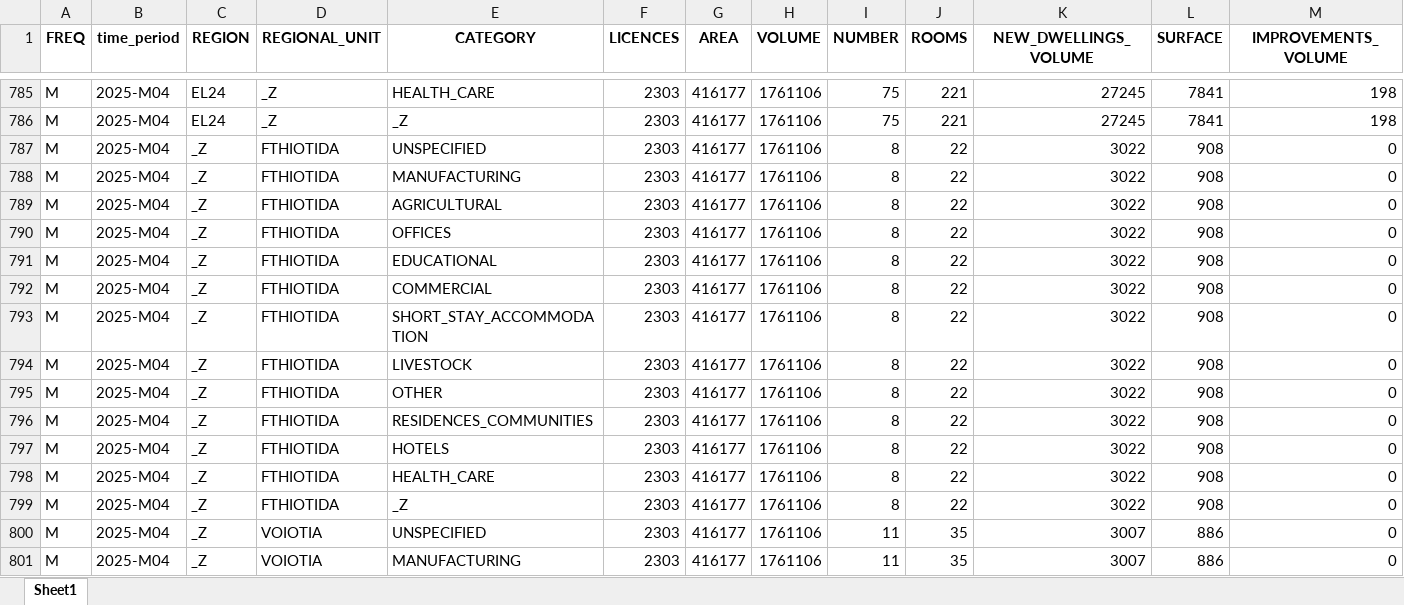
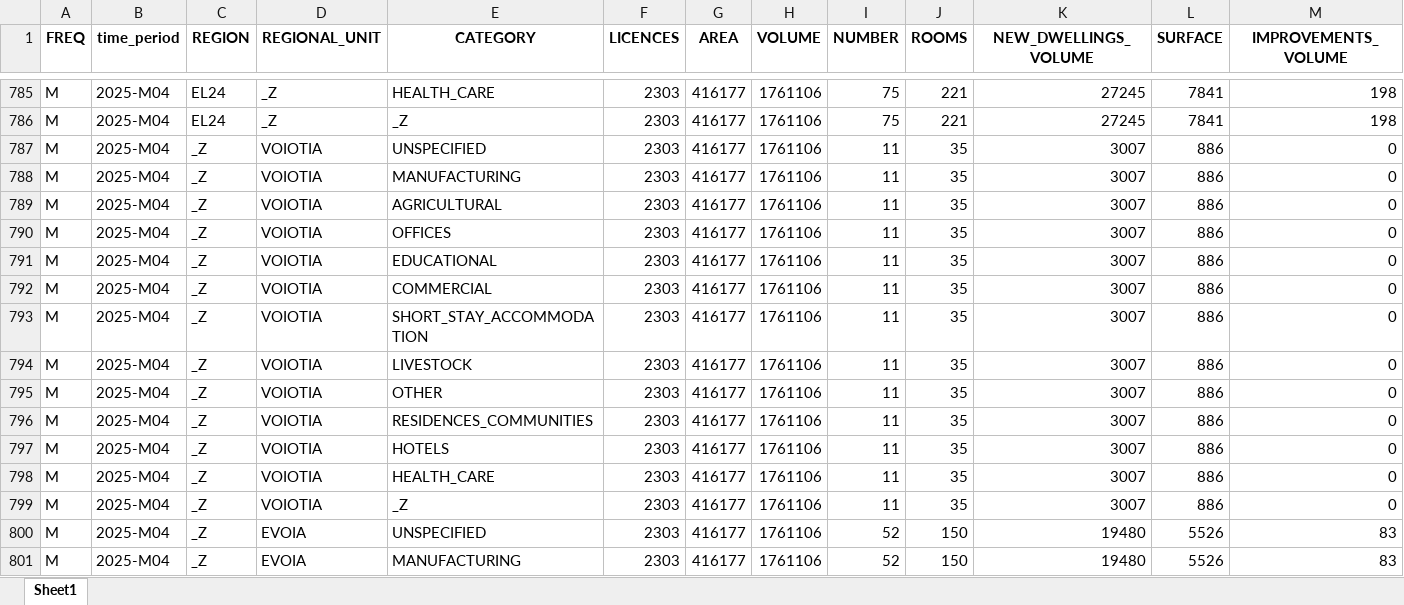
Before and after one commit to georgevrs/grstats, an Excel workbook: assets/prepared/BLA.xlsx, sheet Sheet1, drawn as a sheet; only a part is shown, gaps mark what is left out; the shorter side is filled out with more unchanged rows; values as stored, in another font and other column widths than the file's, no borders; rows hold the shown columns only; the diff covers the shown part only; the diff names each change by its address in the sheet, - before the commit and + after, or states it on an @@ line.

```diff
--- a/assets/prepared/BLA.xlsx (sheet Sheet1)
+++ b/assets/prepared/BLA.xlsx (sheet Sheet1)
-row 787: M | 2025-M04 | _Z | FTHIOTIDA | UNSPECIFIED | 2303 | 416177 | 1761106 | 8 | 22 | 3022 | 908 | 0
-row 788: M | 2025-M04 | _Z | FTHIOTIDA | MANUFACTURING | 2303 | 416177 | 1761106 | 8 | 22 | 3022 | 908 | 0
-row 789: M | 2025-M04 | _Z | FTHIOTIDA | AGRICULTURAL | 2303 | 416177 | 1761106 | 8 | 22 | 3022 | 908 | 0
-row 790: M | 2025-M04 | _Z | FTHIOTIDA | OFFICES | 2303 | 416177 | 1761106 | 8 | 22 | 3022 | 908 | 0
-row 791: M | 2025-M04 | _Z | FTHIOTIDA | EDUCATIONAL | 2303 | 416177 | 1761106 | 8 | 22 | 3022 | 908 | 0
-row 792: M | 2025-M04 | _Z | FTHIOTIDA | COMMERCIAL | 2303 | 416177 | 1761106 | 8 | 22 | 3022 | 908 | 0
-row 793: M | 2025-M04 | _Z | FTHIOTIDA | SHORT_STAY_ACCOMMODATION | 2303 | 416177 | 1761106 | 8 | 22 | 3022 | 908 | 0
-row 794: M | 2025-M04 | _Z | FTHIOTIDA | LIVESTOCK | 2303 | 416177 | 1761106 | 8 | 22 | 3022 | 908 | 0
-row 795: M | 2025-M04 | _Z | FTHIOTIDA | OTHER | 2303 | 416177 | 1761106 | 8 | 22 | 3022 | 908 | 0
-row 796: M | 2025-M04 | _Z | FTHIOTIDA | RESIDENCES_COMMUNITIES | 2303 | 416177 | 1761106 | 8 | 22 | 3022 | 908 | 0
-row 797: M | 2025-M04 | _Z | FTHIOTIDA | HOTELS | 2303 | 416177 | 1761106 | 8 | 22 | 3022 | 908 | 0
-row 798: M | 2025-M04 | _Z | FTHIOTIDA | HEALTH_CARE | 2303 | 416177 | 1761106 | 8 | 22 | 3022 | 908 | 0
-row 799: M | 2025-M04 | _Z | FTHIOTIDA | _Z | 2303 | 416177 | 1761106 | 8 | 22 | 3022 | 908 | 0
```
Also changed, not shown: 26 removed rows and 91 edited cells elsewhere in this sheet, assets/prepared/BLA_04.xlsx, assets/prepared/BLA_16.xlsx, 2 other files.
